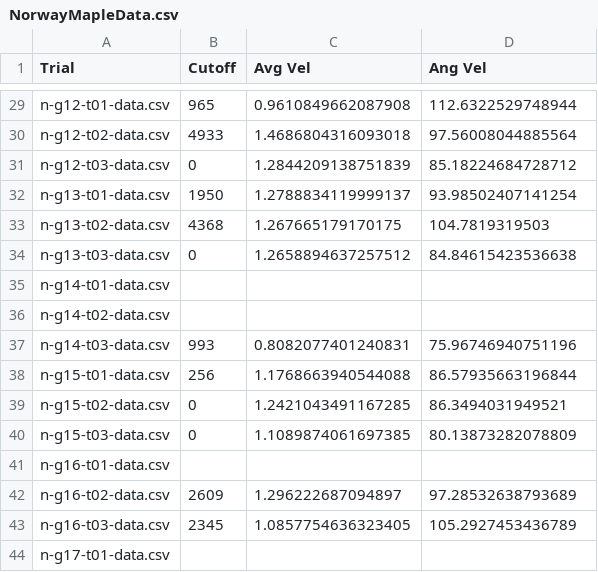
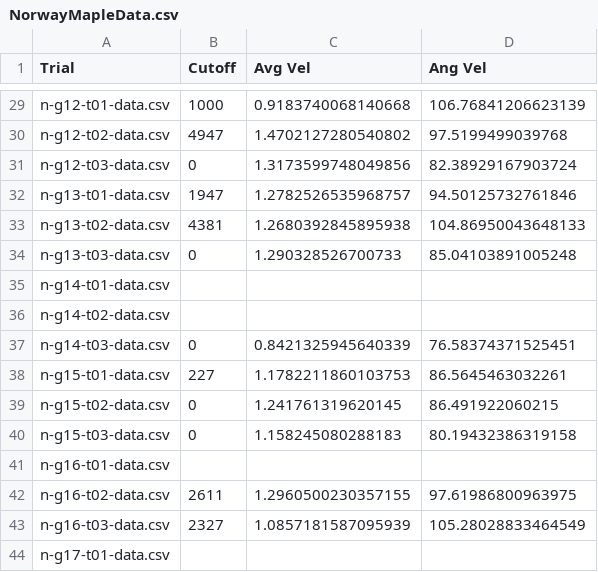
Before and after one commit to RossDynamics/team-samara, a CSV file: DropStudy/VideoScripts/NorwayMapleData.csv, drawn as a sheet; only a part is shown, gaps mark what is left out; the diff covers the shown part only; the diff names each change by its address in the sheet, - before the commit and + after, or states it on an @@ line.

```diff
--- a/DropStudy/VideoScripts/NorwayMapleData.csv
+++ b/DropStudy/VideoScripts/NorwayMapleData.csv
-B29 (Cutoff): 965
+B29 (Cutoff): 1000
-C29 (Avg Vel): 0.9610849662087908
+C29 (Avg Vel): 0.9183740068140668
-D29 (Ang Vel): 112.6322529748944
+D29 (Ang Vel): 106.76841206623139
-B30 (Cutoff): 4933
+B30 (Cutoff): 4947
-C30 (Avg Vel): 1.4686804316093018
+C30 (Avg Vel): 1.4702127280540802
-D30 (Ang Vel): 97.56008044885564
+D30 (Ang Vel): 97.5199499039768
-C31 (Avg Vel): 1.2844209138751839
+C31 (Avg Vel): 1.3173599748049856
-D31 (Ang Vel): 85.18224684728712
+D31 (Ang Vel): 82.38929167903724
-B32 (Cutoff): 1950
+B32 (Cutoff): 1947
-C32 (Avg Vel): 1.2788834119999137
+C32 (Avg Vel): 1.2782526535968757
-D32 (Ang Vel): 93.98502407141254
+D32 (Ang Vel): 94.50125732761846
-B33 (Cutoff): 4368
+B33 (Cutoff): 4381
-C33 (Avg Vel): 1.267665179170175
+C33 (Avg Vel): 1.2680392845895938
-D33 (Ang Vel): 104.7819319503
+D33 (Ang Vel): 104.86950043648133
-C34 (Avg Vel): 1.2658894637257512
+C34 (Avg Vel): 1.290328526700733
-D34 (Ang Vel): 84.84615423536638
+D34 (Ang Vel): 85.04103891005248
-B37 (Cutoff): 993
+B37 (Cutoff): 0
-C37 (Avg Vel): 0.8082077401240831
+C37 (Avg Vel): 0.8421325945640339
-D37 (Ang Vel): 75.96746940751196
+D37 (Ang Vel): 76.58374371525451
-B38 (Cutoff): 256
+B38 (Cutoff): 227
-C38 (Avg Vel): 1.1768663940544088
+C38 (Avg Vel): 1.1782211860103753
-D38 (Ang Vel): 86.57935663196844
+D38 (Ang Vel): 86.5645463032261
-C39 (Avg Vel): 1.2421043491167285
+C39 (Avg Vel): 1.241761319620145
-D39 (Ang Vel): 86.3494031949521
+D39 (Ang Vel): 86.491922060215
-C40 (Avg Vel): 1.1089874061697385
+C40 (Avg Vel): 1.158245080288183
-D40 (Ang Vel): 80.13873282078809
+D40 (Ang Vel): 80.19432386319158
-B42 (Cutoff): 2609
+B42 (Cutoff): 2611
-C42 (Avg Vel): 1.296222687094897
+C42 (Avg Vel): 1.2960500230357155
-D42 (Ang Vel): 97.28532638793689
+D42 (Ang Vel): 97.61986800963975
-B43 (Cutoff): 2345
+B43 (Cutoff): 2327
-C43 (Avg Vel): 1.0857754636323405
+C43 (Avg Vel): 1.0857181587095939
-D43 (Ang Vel): 105.2927453436789
+D43 (Ang Vel): 105.28028833464549
```
Also changed, not shown: 156 edited cells elsewhere in this file, DropStudy/VideoScripts/RealMapleData.csv, DropStudy/VideoScripts/SilverMapleData.csv.
